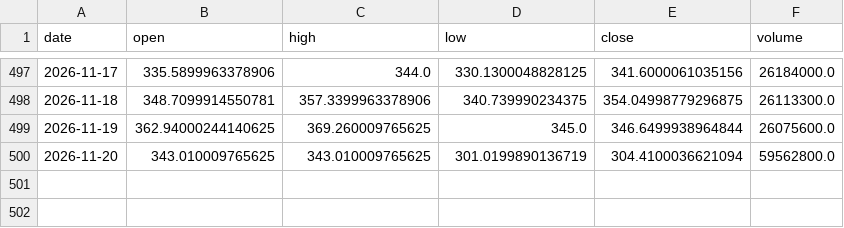
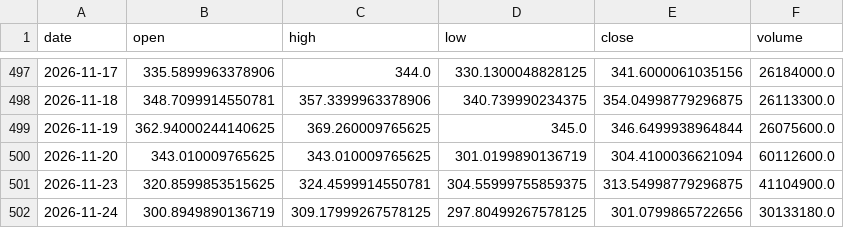
Before and after one commit to DrGonzo95/trading_argentino_colab, a CSV file: radar_byma/cache/origin/AVGO.csv, drawn as a sheet; only a part is shown, gaps mark what is left out.

```diff
--- a/radar_byma/cache/origin/AVGO.csv
+++ b/radar_byma/cache/origin/AVGO.csv
@@ -499,2 +499,4 @@ date,open,high,low,close,volume
 2026-11-19,362.94000244140625,369.260009765625,345.0,346.6499938964844,26075600.0
-2026-11-20,343.010009765625,343.010009765625,301.0199890136719,304.4100036621094,59562800.0
+2026-11-20,343.010009765625,343.010009765625,301.0199890136719,304.4100036621094,60112600.0
+2026-11-23,320.8599853515625,324.4599914550781,304.55999755859375,313.54998779296875,41104900.0
+2026-11-24,300.8949890136719,309.17999267578125,297.80499267578125,301.0799865722656,30133180.0
```
Also changed, not shown: radar_byma/cache/origin/AMAT.csv, radar_byma/cache/origin/GLOB.csv, 22 other files.
